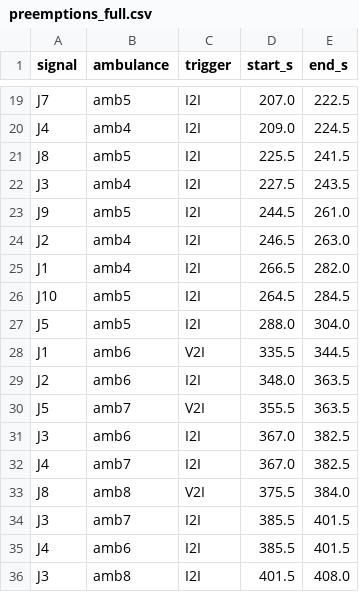
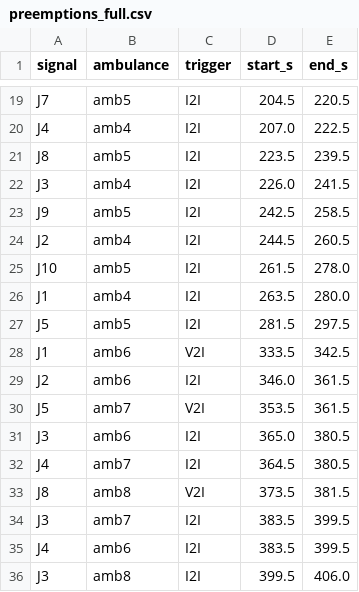
Before and after one commit to ajaypokkali-source/ambulance-v2x, a CSV file: ambulance_v2x_city/results/preemptions_full.csv, drawn as a sheet; only a part is shown, gaps mark what is left out; removed rows and columns are numbered as before the commit, all else as after; the diff covers the shown part only; the diff names each change by its address in the sheet, - before the commit and + after, or states it on an @@ line.

```diff
--- a/ambulance_v2x_city/results/preemptions_full.csv
+++ b/ambulance_v2x_city/results/preemptions_full.csv
-D19 (start_s): 207.0
+D19 (start_s): 204.5
-E19 (end_s): 222.5
+E19 (end_s): 220.5
-D20 (start_s): 209.0
+D20 (start_s): 207.0
-E20 (end_s): 224.5
+E20 (end_s): 222.5
-D21 (start_s): 225.5
+D21 (start_s): 223.5
-E21 (end_s): 241.5
+E21 (end_s): 239.5
-D22 (start_s): 227.5
+D22 (start_s): 226.0
-E22 (end_s): 243.5
+E22 (end_s): 241.5
-D23 (start_s): 244.5
+D23 (start_s): 242.5
-E23 (end_s): 261.0
+E23 (end_s): 258.5
-D24 (start_s): 246.5
+D24 (start_s): 244.5
-E24 (end_s): 263.0
+E24 (end_s): 260.5
-row 25: J1 | amb4 | I2I | 266.5 | 282.0
-D25 (start_s): 264.5
+D25 (start_s): 261.5
-E25 (end_s): 284.5
+E25 (end_s): 278.0
+row 26: J1 | amb4 | I2I | 263.5 | 280.0
-D27 (start_s): 288.0
+D27 (start_s): 281.5
-E27 (end_s): 304.0
+E27 (end_s): 297.5
-D28 (start_s): 335.5
+D28 (start_s): 333.5
-E28 (end_s): 344.5
+E28 (end_s): 342.5
-D29 (start_s): 348.0
+D29 (start_s): 346.0
-E29:E30 (end_s): 363.5
+E29:E30 (end_s): 361.5
-D30 (start_s): 355.5
+D30 (start_s): 353.5
-D31 (start_s): 367.0
+D31 (start_s): 365.0
-E31:E32 (end_s): 382.5
+E31:E32 (end_s): 380.5
-D32 (start_s): 367.0
+D32 (start_s): 364.5
-D33 (start_s): 375.5
+D33 (start_s): 373.5
-E33 (end_s): 384.0
+E33 (end_s): 381.5
-D34:D35 (start_s): 385.5
+D34:D35 (start_s): 383.5
-E34:E35 (end_s): 401.5
+E34:E35 (end_s): 399.5
-D36 (start_s): 401.5
+D36 (start_s): 399.5
-E36 (end_s): 408.0
+E36 (end_s): 406.0
```
Also changed, not shown: 43 edited cells elsewhere in this file, ambulance_v2x_city/results/ambulances_baseline.csv, ambulance_v2x_city/results/ambulances_full.csv, 24 other files.
